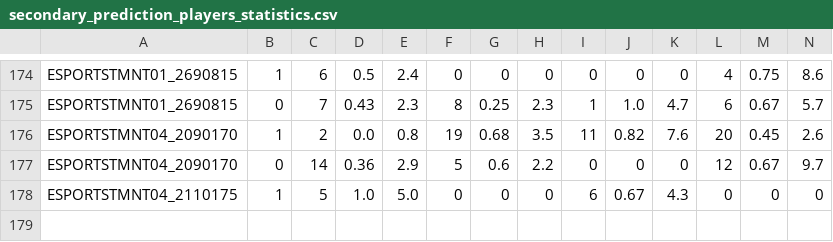
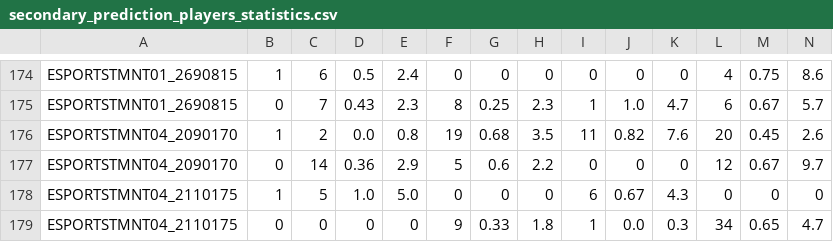
Before and after one commit to lincolncosta/moba.aid.prediction, a CSV file: data/secondary-prediction/secondary_prediction_players_statistics.csv, drawn as a sheet; only a part is shown, gaps mark what is left out; rows hold the shown columns only; the diff names each change by its address in the sheet, - before the commit and + after, or states it on an @@ line.

Commit message:
feat: processamento do dataset para predicao de eventos secundarios

```diff
--- a/data/secondary-prediction/secondary_prediction_players_statistics.csv
+++ b/data/secondary-prediction/secondary_prediction_players_statistics.csv
+row 179: ESPORTSTMNT04_2110175 | 0 | 0 | 0 | 0 | 9 | 0.33 | 1.8 | 1 | 0.0 | 0.3 | 34 | 0.65 | 4.7
```
